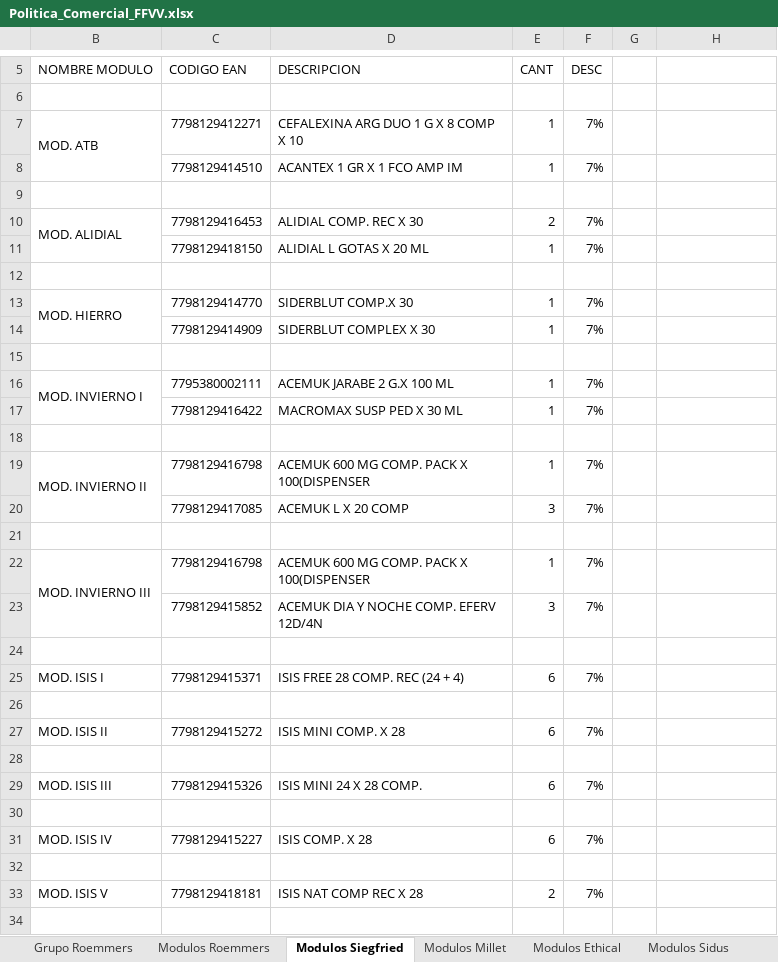
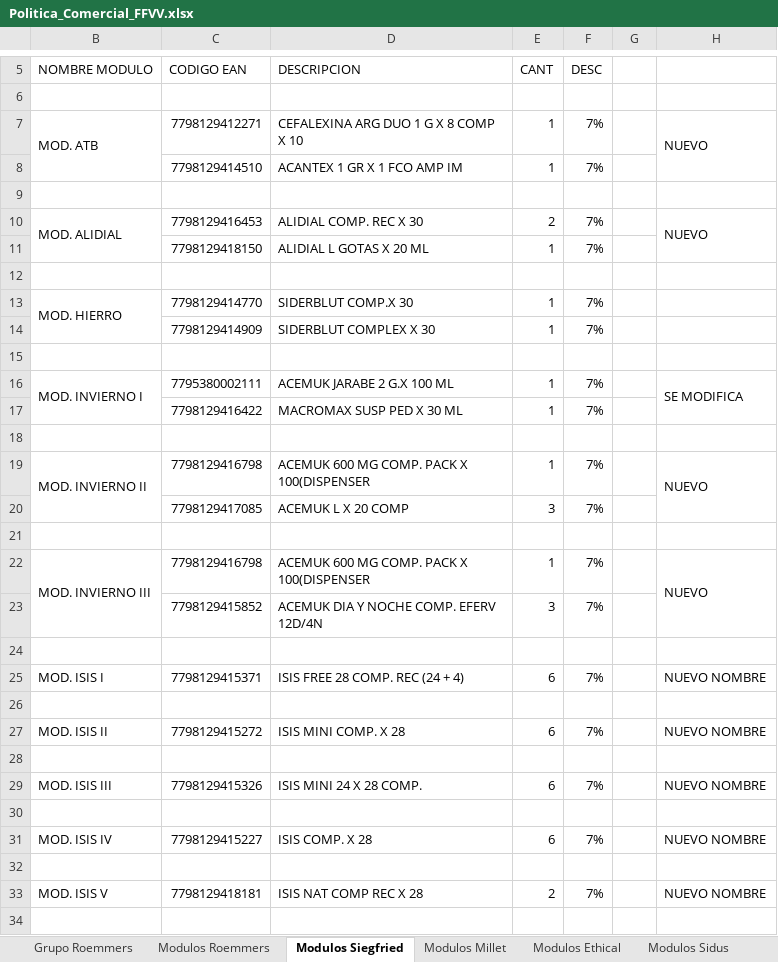
Before and after one commit to Idevoto/Politica-Comercial, an Excel workbook: excel/Politica_Comercial_FFVV.xlsx, sheet Modulos Siegfried, drawn as a sheet; only a part is shown, gaps mark what is left out; values as stored, in another font and other column widths than the file's, no cell formats; charts and pictures and conditional formats not drawn; the diff covers the shown part only; the diff names each change by its address in the sheet, - before the commit and + after, or states it on an @@ line.

```diff
--- a/excel/Politica_Comercial_FFVV.xlsx (sheet Modulos Siegfried)
+++ b/excel/Politica_Comercial_FFVV.xlsx (sheet Modulos Siegfried)
-H7: (empty)
+H7: NUEVO
+H7:H8 merged
-H10: (empty)
+H10: NUEVO
+H10:H11 merged
-H16: (empty)
+H16: SE MODIFICA
+H16:H17 merged
-H19: (empty)
+H19: NUEVO
+H19:H20 merged
-H22: (empty)
+H22: NUEVO
+H22:H23 merged
-H25: (empty)
+H25: NUEVO NOMBRE
-H27: (empty)
+H27: NUEVO NOMBRE
-H29: (empty)
+H29: NUEVO NOMBRE
-H31: (empty)
+H31: NUEVO NOMBRE
-H33: (empty)
+H33: NUEVO NOMBRE
```
Also changed, not shown: 7 added rows, 13 removed rows, 11 edited cells and merged cells elsewhere in this sheet, sheet Desc. Clientes, sheet Grupo Roemmers, sheet Modulos Millet, sheet Modulos Roemmers, sheet Modulos Ethical, sheet Modulos Sidus, other sheet tabs, cell formats, hidden cells, charts or pictures.
